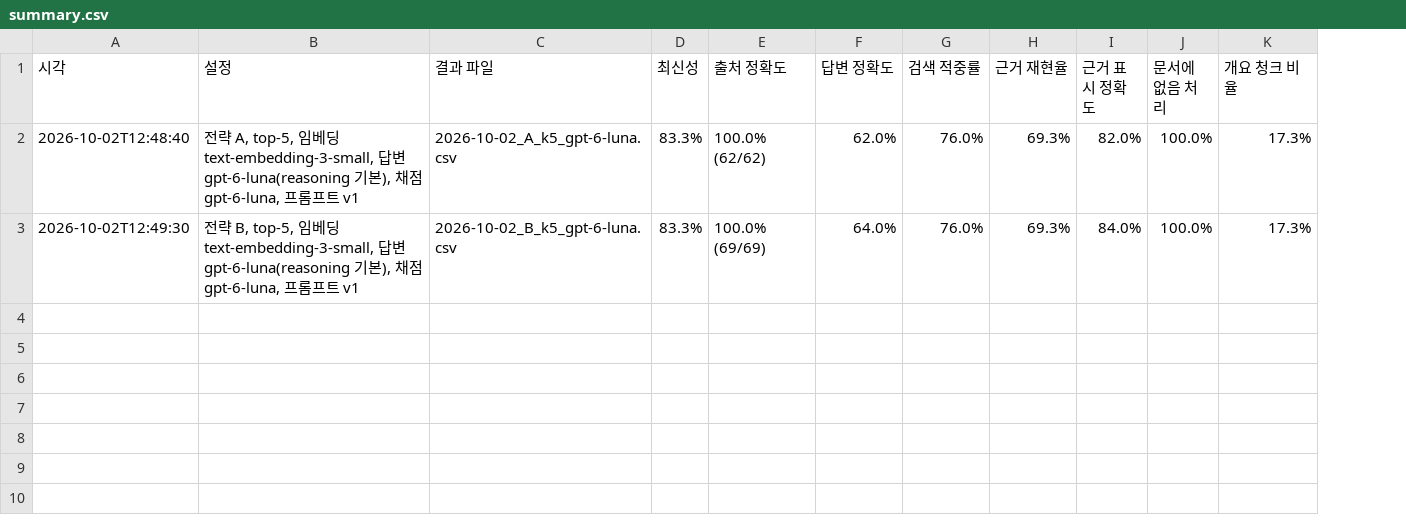
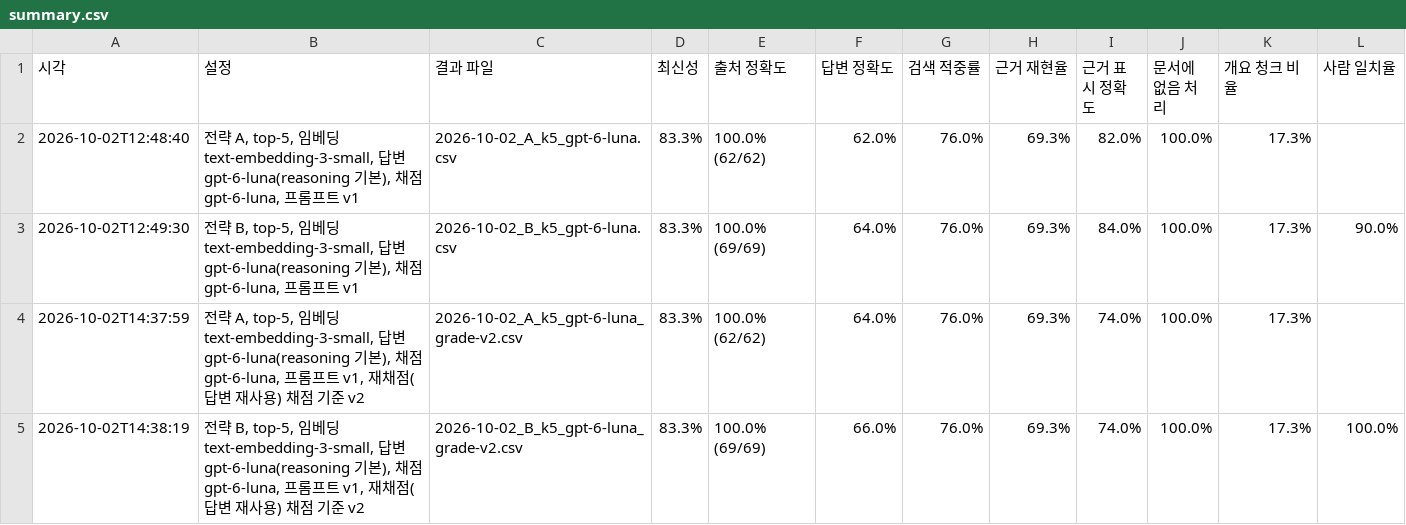
Before and after one commit to soyim04/jobposting-rag-chatbot, a CSV file: eval/results/summary.csv, drawn as a sheet; the diff names each change by its address in the sheet, - before the commit and + after, or states it on an @@ line.

```diff
--- a/eval/results/summary.csv
+++ b/eval/results/summary.csv
+column L (사람 일치율), row 3: 90.0%
+row 4: 2026-10-02T14:37:59 | 전략 A, top-5, 임베딩 text-embedding-3-small, 답변 gpt-6-luna(reasoning 기본), 채점 gpt-6-luna, 프롬프트 v1, 재채점(답변 재사용) 채점 기준 v2 | 2026-10-02_A_k5_gpt-6-luna_grade-v2.csv | 83.3% | 100.0% (62/62) | 64.0% | 76.0% | 69.3% | 74.0% | 100.0% | 17.3%
+row 5: 2026-10-02T14:38:19 | 전략 B, top-5, 임베딩 text-embedding-3-small, 답변 gpt-6-luna(reasoning 기본), 채점 gpt-6-luna, 프롬프트 v1, 재채점(답변 재사용) 채점 기준 v2 | 2026-10-02_B_k5_gpt-6-luna_grade-v2.csv | 83.3% | 100.0% (69/69) | 66.0% | 76.0% | 69.3% | 74.0% | 100.0% | 17.3% | 100.0%
```
Also changed, not shown: eval/eval_set.csv, eval/results/2026-10-02_B_k5_gpt-6-luna.csv, 5 other files.
